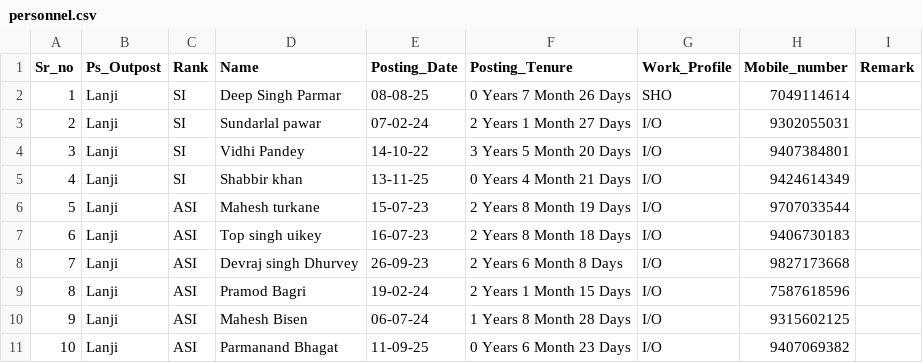
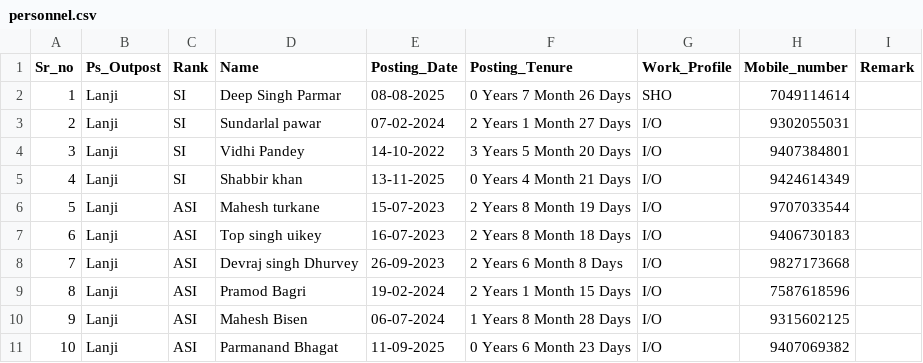
Before and after one commit to rohit502dhurve-cloud/police-websit, a CSV file: personnel.csv, drawn as a sheet.

Commit message:
Update personnel.csv

```diff
--- a/personnel.csv
+++ b/personnel.csv
@@ -1,11 +1,11 @@
 Sr_no,Ps_Outpost,Rank,Name,Posting_Date,Posting_Tenure,Work_Profile,Mobile_number,Remark,,
-1,Lanji,SI,Deep Singh Parmar,08-08-25,0 Years 7 Month 26 Days,SHO,7049114614,,,
-2,Lanji,SI,Sundarlal pawar,07-02-24,2 Years 1 Month 27 Days,I/O,9302055031,,,
-3,Lanji,SI,Vidhi Pandey,14-10-22,3 Years 5 Month 20 Days,I/O,9407384801,,,
-4,Lanji,SI,Shabbir khan,13-11-25,0 Years 4 Month 21 Days,I/O,9424614349,,,
-5,Lanji,ASI,Mahesh turkane,15-07-23,2 Years 8 Month 19 Days,I/O,9707033544,,,
-6,Lanji,ASI,Top singh uikey,16-07-23,2 Years 8 Month 18 Days,I/O,9406730183,,,
-7,Lanji,ASI,Devraj singh Dhurvey,26-09-23,2 Years 6 Month 8 Days,I/O,9827173668,,,
-8,Lanji,ASI,Pramod Bagri,19-02-24,2 Years 1 Month 15 Days,I/O,7587618596,,,
-9,Lanji,ASI,Mahesh Bisen,06-07-24,1 Years 8 Month 28 Days,I/O,9315602125,,,
-10,Lanji,ASI,Parmanand Bhagat,11-09-25,0 Years 6 Month 23 Days,I/O,9407069382,,,
+1,Lanji,SI,Deep Singh Parmar,08-08-2025,0 Years 7 Month 26 Days,SHO,7049114614,,,
+2,Lanji,SI,Sundarlal pawar,07-02-2024,2 Years 1 Month 27 Days,I/O,9302055031,,,
+3,Lanji,SI,Vidhi Pandey,14-10-2022,3 Years 5 Month 20 Days,I/O,9407384801,,,
+4,Lanji,SI,Shabbir khan,13-11-2025,0 Years 4 Month 21 Days,I/O,9424614349,,,
+5,Lanji,ASI,Mahesh turkane,15-07-2023,2 Years 8 Month 19 Days,I/O,9707033544,,,
+6,Lanji,ASI,Top singh uikey,16-07-2023,2 Years 8 Month 18 Days,I/O,9406730183,,,
+7,Lanji,ASI,Devraj singh Dhurvey,26-09-2023,2 Years 6 Month 8 Days,I/O,9827173668,,,
+8,Lanji,ASI,Pramod Bagri,19-02-2024,2 Years 1 Month 15 Days,I/O,7587618596,,,
+9,Lanji,ASI,Mahesh Bisen,06-07-2024,1 Years 8 Month 28 Days,I/O,9315602125,,,
+10,Lanji,ASI,Parmanand Bhagat,11-09-2025,0 Years 6 Month 23 Days,I/O,9407069382,,,
```
